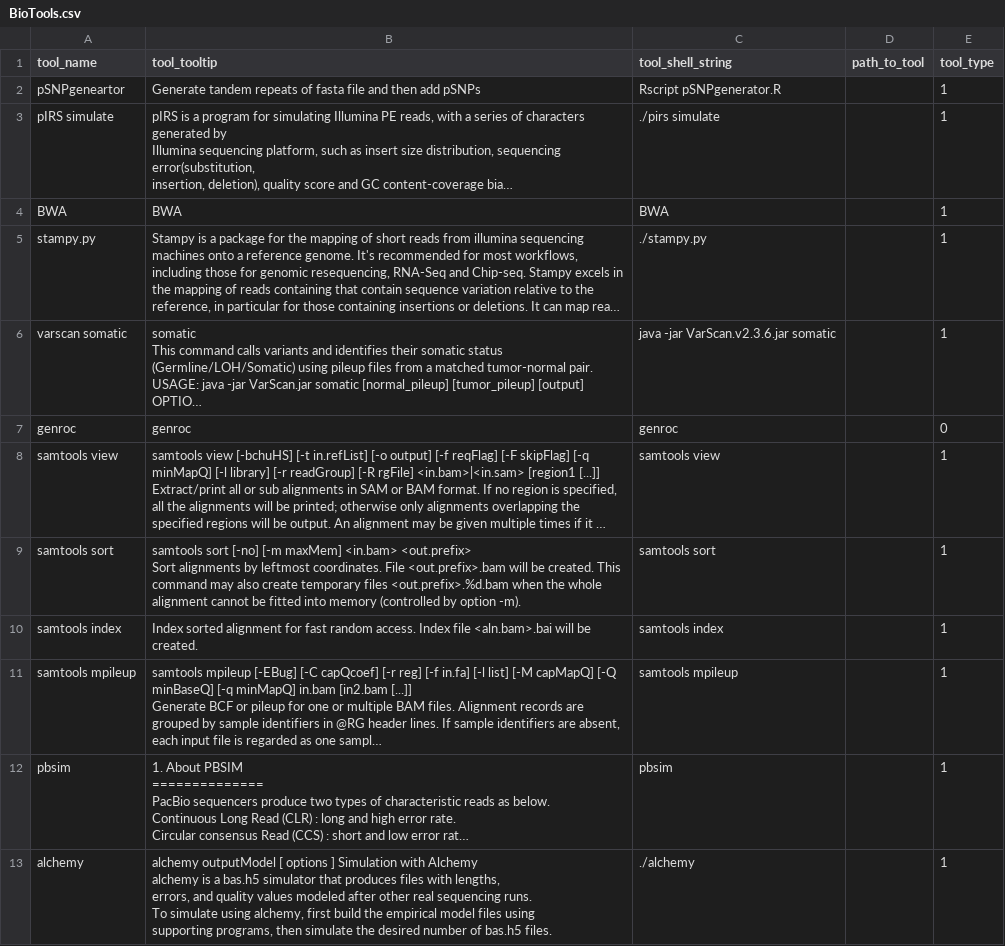
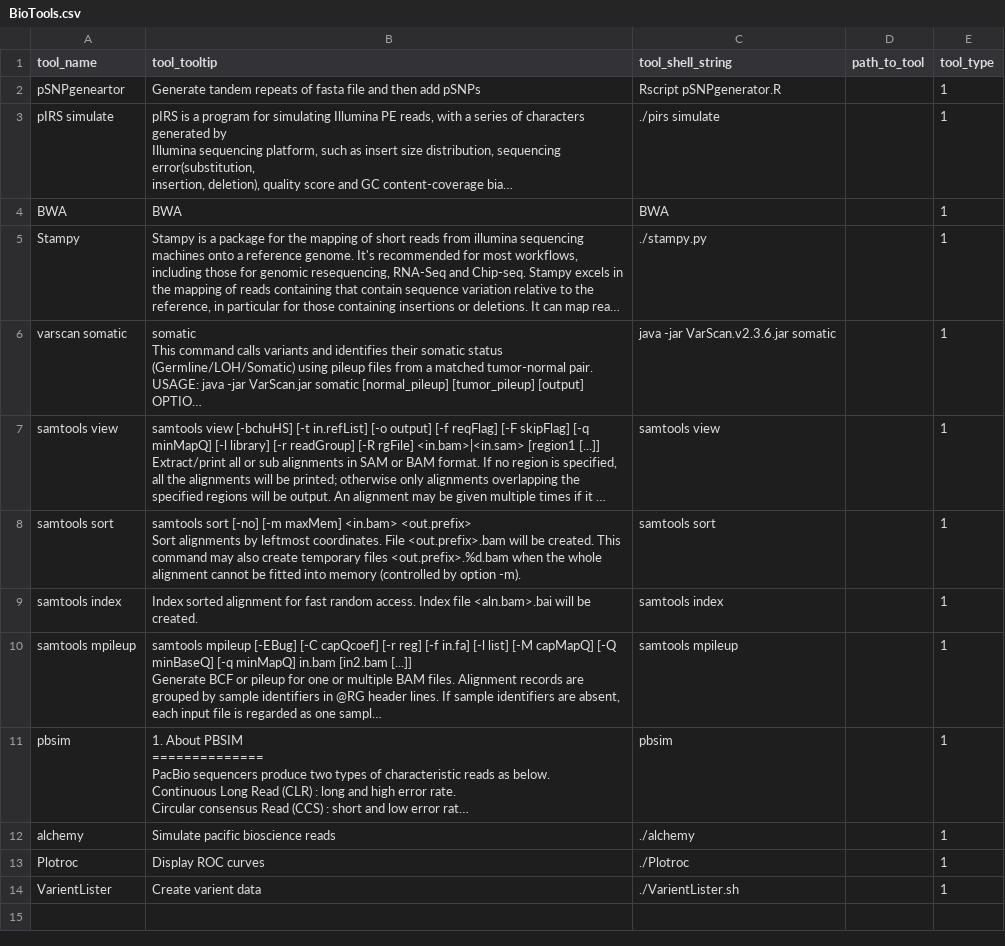
Before and after one commit to Sriep/pipewrap, a CSV file: SQLData/BioTools.csv, drawn as a sheet; long unchanged cells end in …; removed rows and columns are numbered as before the commit, all else as after; ↵ is a line break in a cell; the diff names each change by its address in the sheet, - before the commit and + after, or states it on an @@ line.

```diff
--- a/SQLData/BioTools.csv
+++ b/SQLData/BioTools.csv
-A5 (tool_name): stampy.py
+A5 (tool_name): Stampy
-row 7: genroc | genroc | genroc |  | 0
-B12 (tool_tooltip): alchemy outputModel [ options ] Simulation with Alchemy ↵ alchemy is a bas.h5 simulator that produces files with lengths, ↵ errors, and quality values modeled after other real sequencing runs. ↵ To simulate using alchemy, first build the empirical model files using ↵ supporting programs, then simulate the desired number of bas.h5 files.
+B12 (tool_tooltip): Simulate pacific bioscience reads
+row 13: Plotroc | Display ROC curves | ./Plotroc |  | 1
+row 14: VarientLister | Create varient data | ./VarientLister.sh |  | 1
```
Also changed, not shown: SQLData/Stampy.csv, SQLData/VarsanSomatic.csv, 20 other files.
